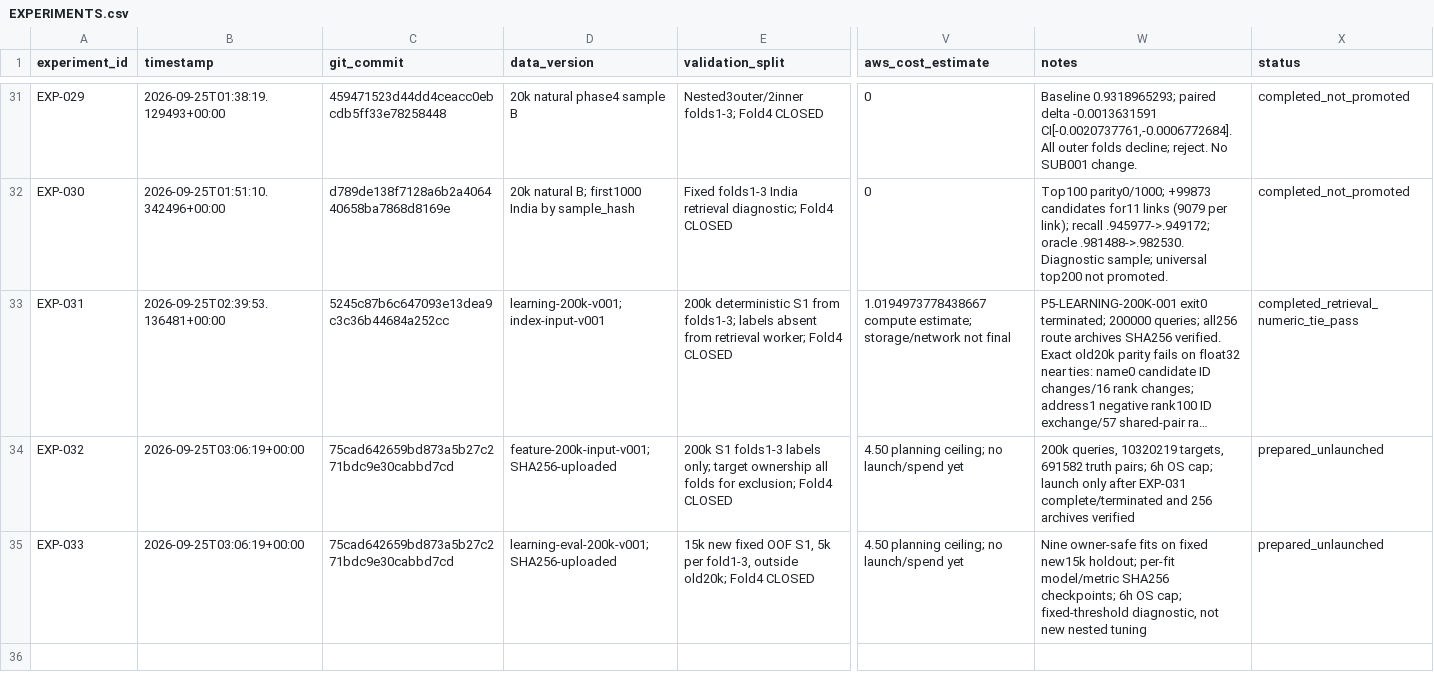
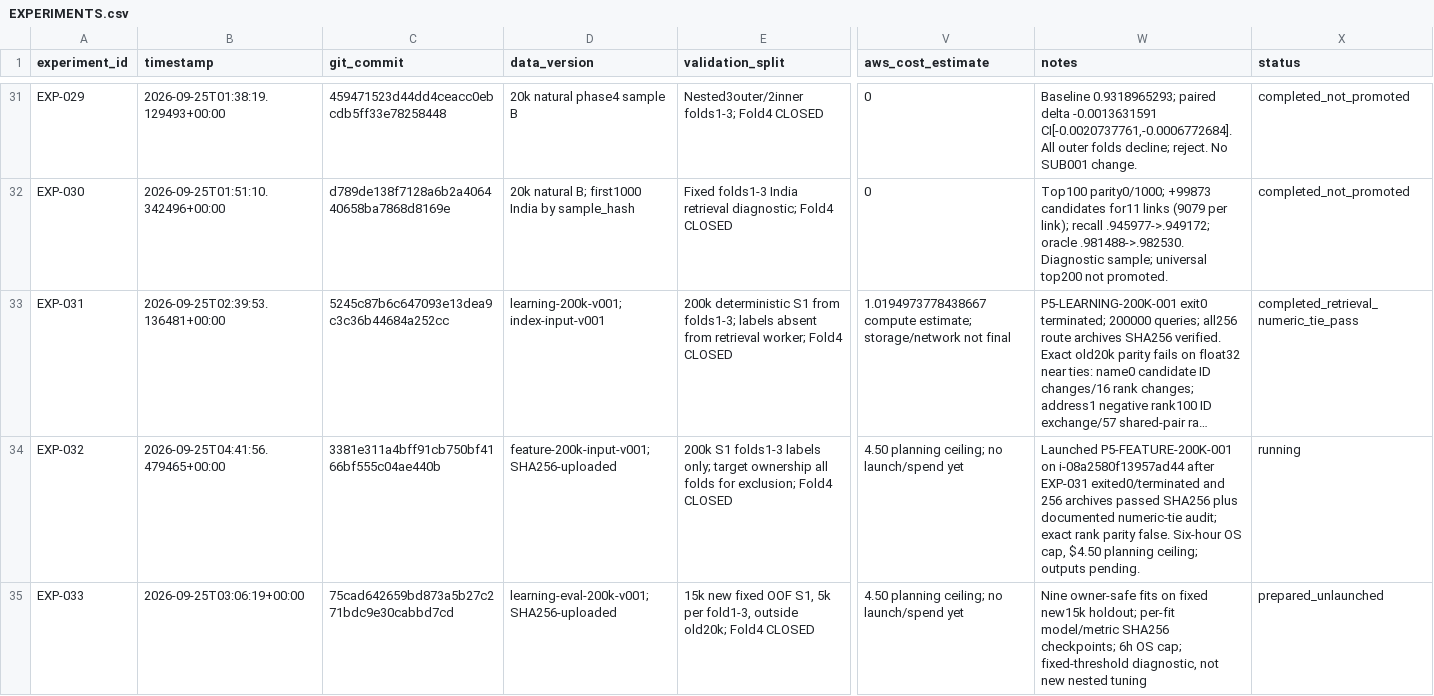
Before and after one commit to Eartherai/Amazon-ML, a CSV file: EXPERIMENTS.csv, drawn as a sheet; only a part is shown, gaps mark what is left out; long unchanged cells end in …; the diff names each change by its address in the sheet, - before the commit and + after, or states it on an @@ line.

Commit message:
exp: record EXP-032 feature worker launch

```diff
--- a/EXPERIMENTS.csv
+++ b/EXPERIMENTS.csv
-B34 (timestamp): 2026-09-25T03:06:19+00:00
+B34 (timestamp): 2026-09-25T04:41:56.479465+00:00
-C34 (git_commit): 75cad642659bd873a5b27c271bdc9e30cabbd7cd
+C34 (git_commit): 3381e311a4bff91cb750bf4166bf555c04ae440b
-W34 (notes): 200k queries, 10320219 targets, 691582 truth pairs; 6h OS cap; launch only after EXP-031 complete/terminated and 256 archives verified
+W34 (notes): Launched P5-FEATURE-200K-001 on i-08a2580f13957ad44 after EXP-031 exited0/terminated and 256 archives passed SHA256 plus documented numeric-tie audit; exact rank parity false. Six-hour OS cap, $4.50 planning ceiling; outputs pending.
-X34 (status): prepared_unlaunched
+X34 (status): running
```
Also changed, not shown: 2 other files.
